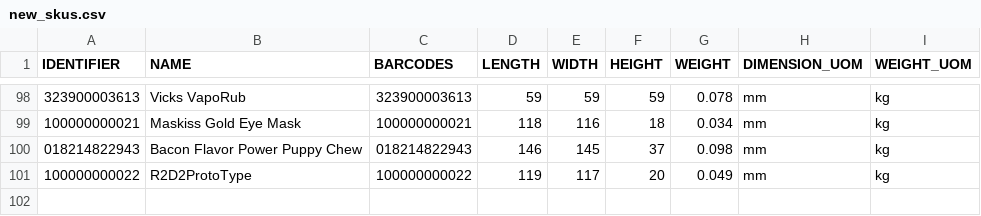
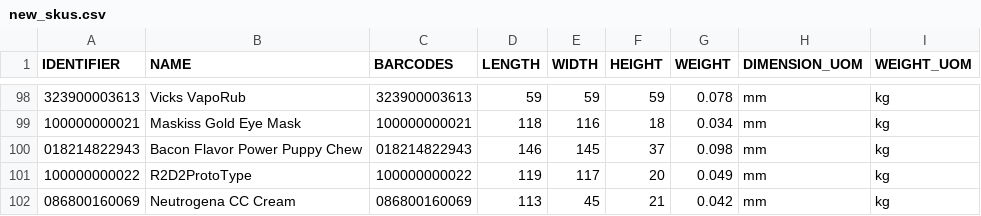
Before and after one commit to tanmayDhasade/sqa_scripts, a CSV file: new_skus.csv, drawn as a sheet; only a part is shown, gaps mark what is left out; the diff names each change by its address in the sheet, - before the commit and + after, or states it on an @@ line.

Commit message:
Update new_skus.csv

```diff
--- a/new_skus.csv
+++ b/new_skus.csv
+row 102: 086800160069 | Neutrogena CC Cream | 086800160069 | 113 | 45 | 21 | 0.042 | mm | kg
```
